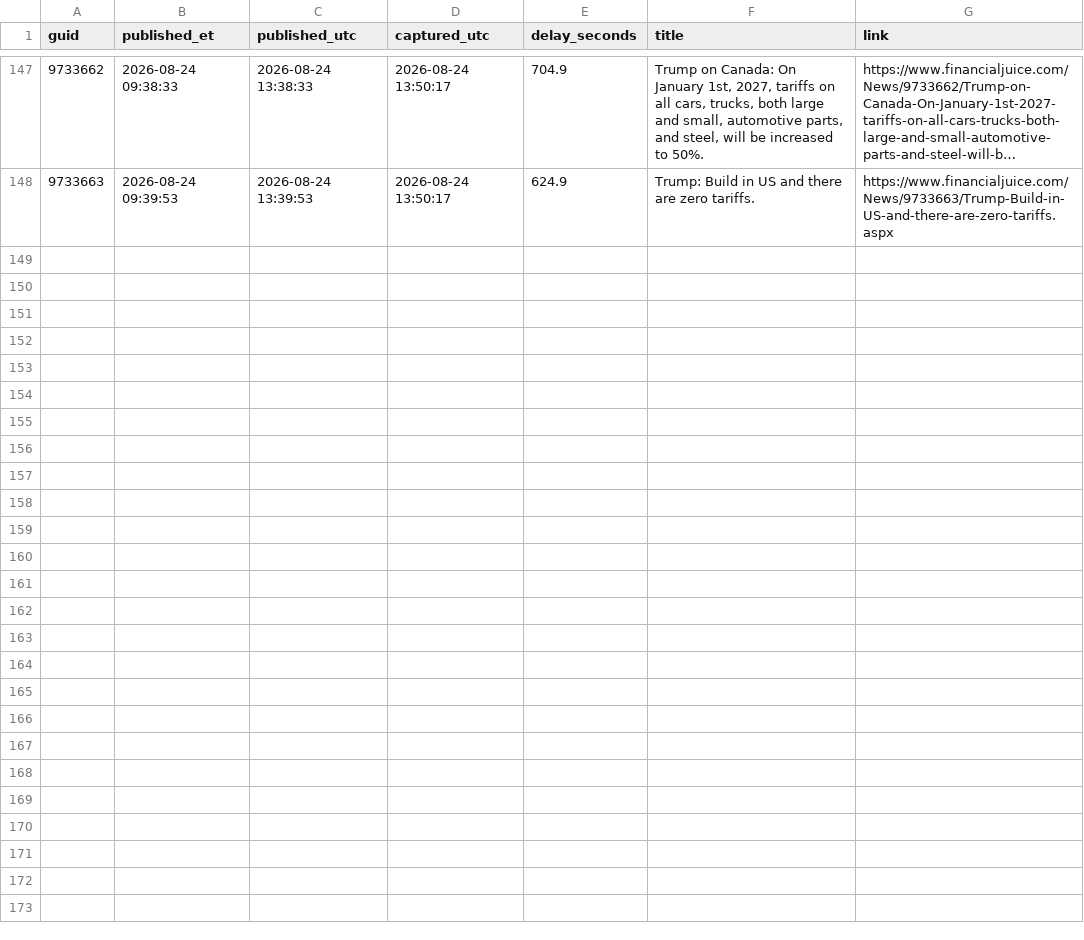
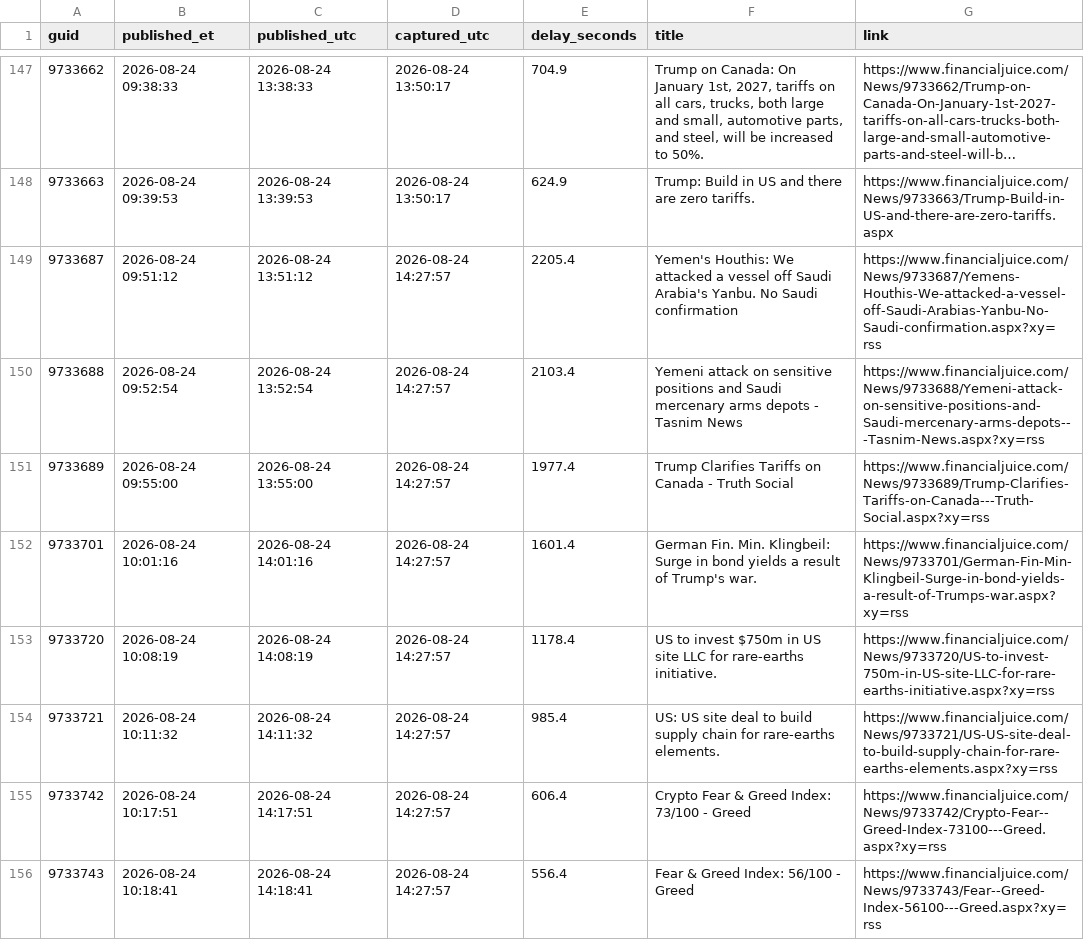
Before and after one commit to marcusa23-a11y/fj, a CSV file: recent_48h.csv, drawn as a sheet; only a part is shown, gaps mark what is left out; long unchanged cells end in …; the diff names each change by its address in the sheet, - before the commit and + after, or states it on an @@ line.

```diff
--- a/recent_48h.csv
+++ b/recent_48h.csv
+row 149: 9733687 | 2026-08-24 09:51:12 | 2026-08-24 13:51:12 | 2026-08-24 14:27:57 | 2205.4 | Yemen's Houthis: We attacked a vessel off Saudi Arabia's Yanbu. No Saudi confirmation | https://www.financialjuice.com/News/9733687/Yemens-Houthis-We-attacked-a-vessel-off-Saudi-Arabias-Yanbu-No-Saudi-confirmation.aspx?xy=rss
+row 150: 9733688 | 2026-08-24 09:52:54 | 2026-08-24 13:52:54 | 2026-08-24 14:27:57 | 2103.4 | Yemeni attack on sensitive positions and Saudi mercenary arms depots - Tasnim News | https://www.financialjuice.com/News/9733688/Yemeni-attack-on-sensitive-positions-and-Saudi-mercenary-arms-depots---Tasnim-News.aspx?xy=rss
+row 151: 9733689 | 2026-08-24 09:55:00 | 2026-08-24 13:55:00 | 2026-08-24 14:27:57 | 1977.4 | Trump Clarifies Tariffs on Canada - Truth Social | https://www.financialjuice.com/News/9733689/Trump-Clarifies-Tariffs-on-Canada---Truth-Social.aspx?xy=rss
+row 152: 9733701 | 2026-08-24 10:01:16 | 2026-08-24 14:01:16 | 2026-08-24 14:27:57 | 1601.4 | German Fin. Min. Klingbeil: Surge in bond yields a result of Trump's war. | https://www.financialjuice.com/News/9733701/German-Fin-Min-Klingbeil-Surge-in-bond-yields-a-result-of-Trumps-war.aspx?xy=rss
+row 153: 9733720 | 2026-08-24 10:08:19 | 2026-08-24 14:08:19 | 2026-08-24 14:27:57 | 1178.4 | US to invest $750m in US site LLC for rare-earths initiative. | https://www.financialjuice.com/News/9733720/US-to-invest-750m-in-US-site-LLC-for-rare-earths-initiative.aspx?xy=rss
+row 154: 9733721 | 2026-08-24 10:11:32 | 2026-08-24 14:11:32 | 2026-08-24 14:27:57 | 985.4 | US: US site deal to build supply chain for rare-earths elements. | https://www.financialjuice.com/News/9733721/US-US-site-deal-to-build-supply-chain-for-rare-earths-elements.aspx?xy=rss
+row 155: 9733742 | 2026-08-24 10:17:51 | 2026-08-24 14:17:51 | 2026-08-24 14:27:57 | 606.4 | Crypto Fear & Greed Index: 73/100 - Greed | https://www.financialjuice.com/News/9733742/Crypto-Fear--Greed-Index-73100---Greed.aspx?xy=rss
+row 156: 9733743 | 2026-08-24 10:18:41 | 2026-08-24 14:18:41 | 2026-08-24 14:27:57 | 556.4 | Fear & Greed Index: 56/100 - Greed | https://www.financialjuice.com/News/9733743/Fear--Greed-Index-56100---Greed.aspx?xy=rss
```
Also changed, not shown: daily/2026-08-24.csv, index.csv, 1 other file.
